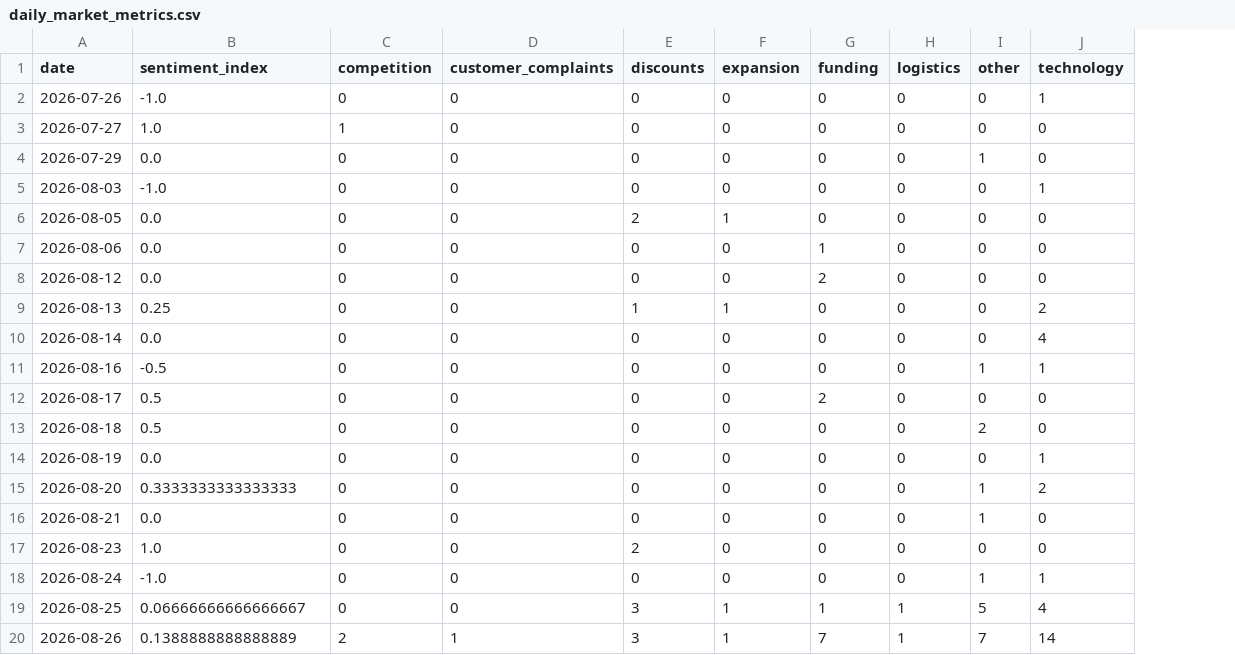
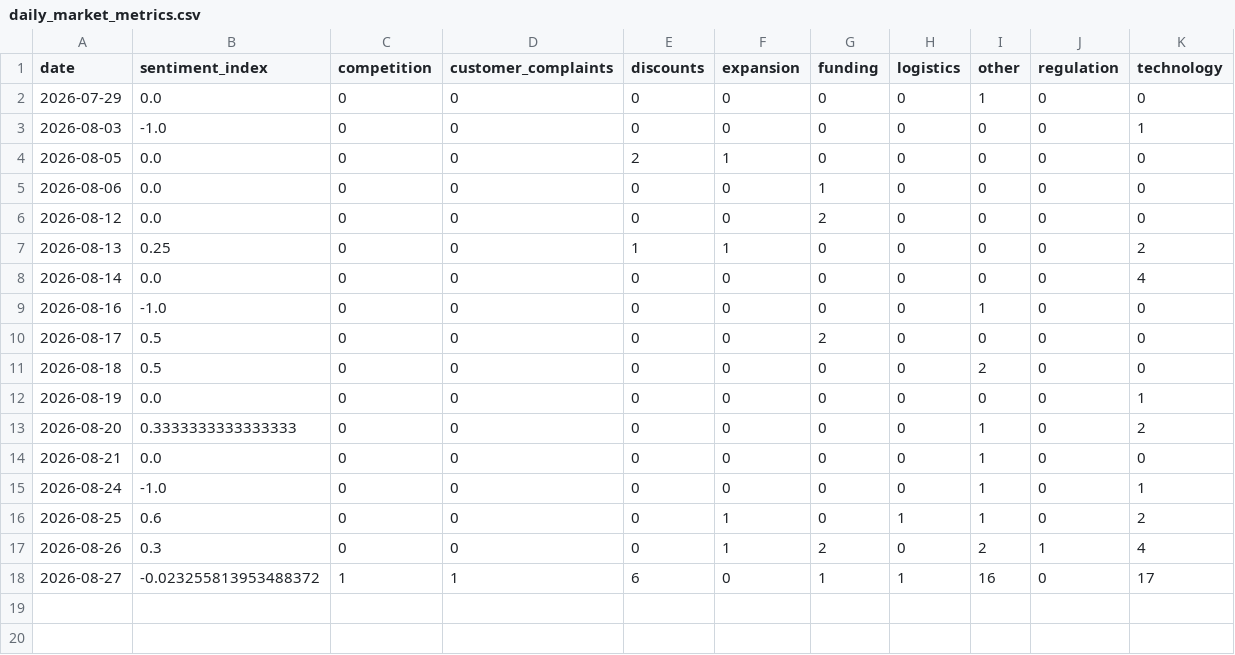
Before and after one commit to akanksha726/Infosys-Springboard, a CSV file: data/processed/daily_market_metrics.csv, drawn as a sheet; removed rows and columns are numbered as before the commit, all else as after; the diff names each change by its address in the sheet, - before the commit and + after, or states it on an @@ line.

```diff
--- a/data/processed/daily_market_metrics.csv
+++ b/data/processed/daily_market_metrics.csv
+column J (regulation), rows 2-17: 0 | 0 | 0 | 0 | 0 | 0 | 0 | 0 | 0 | 0 | 0 | 0 | 0 | 0 | 0 | 1
-row 2: 2026-07-26 | -1.0 | 0 | 0 | 0 | 0 | 0 | 0 | 0 | 1
-row 3: 2026-07-27 | 1.0 | 1 | 0 | 0 | 0 | 0 | 0 | 0 | 0
-B9 (sentiment_index): -0.5
+B9 (sentiment_index): -1.0
-K9 (technology): 1
+K9 (technology): 0
-row 17: 2026-08-23 | 1.0 | 0 | 0 | 2 | 0 | 0 | 0 | 0 | 0
-B16 (sentiment_index): 0.06666666666666667
+B16 (sentiment_index): 0.6
-E16:E17 (discounts): 3
+E16:E17 (discounts): 0
-G16 (funding): 1
+G16 (funding): 0
-I16 (other): 5
+I16 (other): 1
-K16 (technology): 4
+K16 (technology): 2
-B17 (sentiment_index): 0.1388888888888889
+B17 (sentiment_index): 0.3
-C17 (competition): 2
+C17 (competition): 0
-D17 (customer_complaints): 1
+D17 (customer_complaints): 0
-G17 (funding): 7
+G17 (funding): 2
-H17 (logistics): 1
+H17 (logistics): 0
-I17 (other): 7
+I17 (other): 2
-K17 (technology): 14
+K17 (technology): 4
+row 18: 2026-08-27 | -0.023255813953488372 | 1 | 1 | 6 | 0 | 1 | 1 | 16 | 0 | 17
```
Also changed, not shown: data/processed/brand_daily_metrics.csv, data/processed/market_forecast_history.csv, 1 other file.
